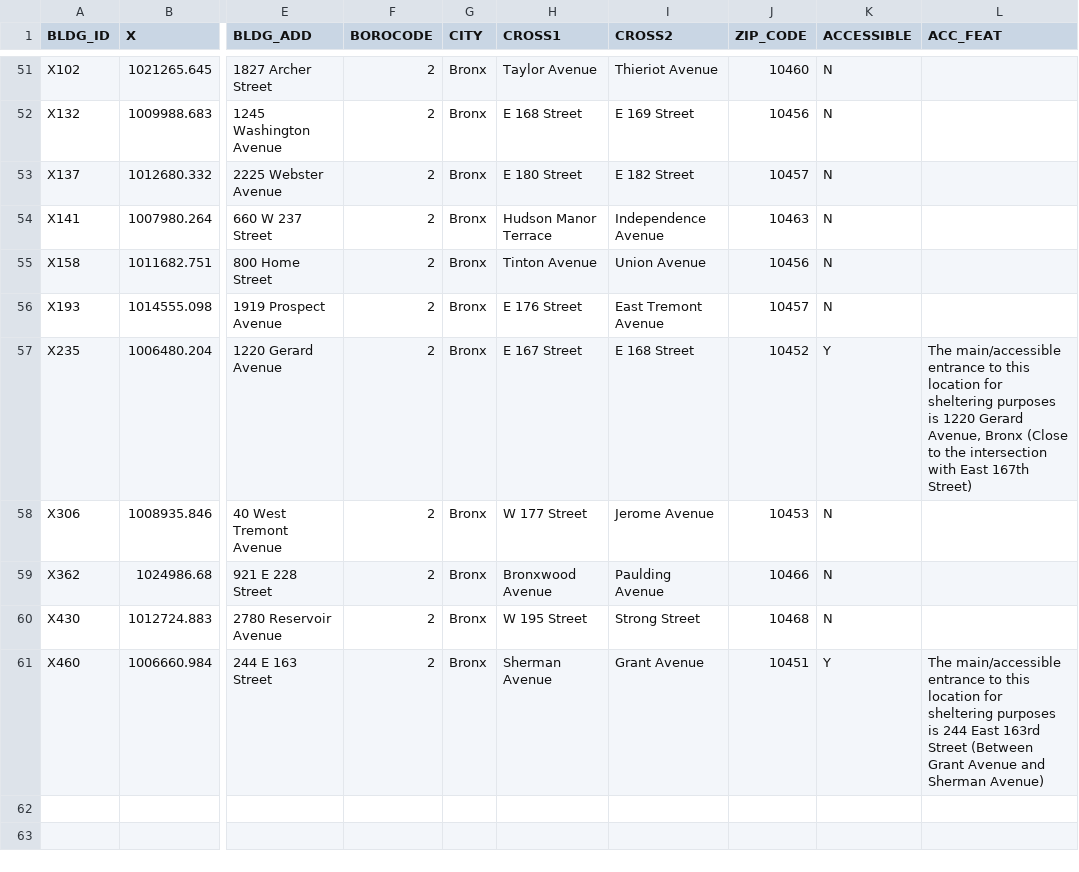
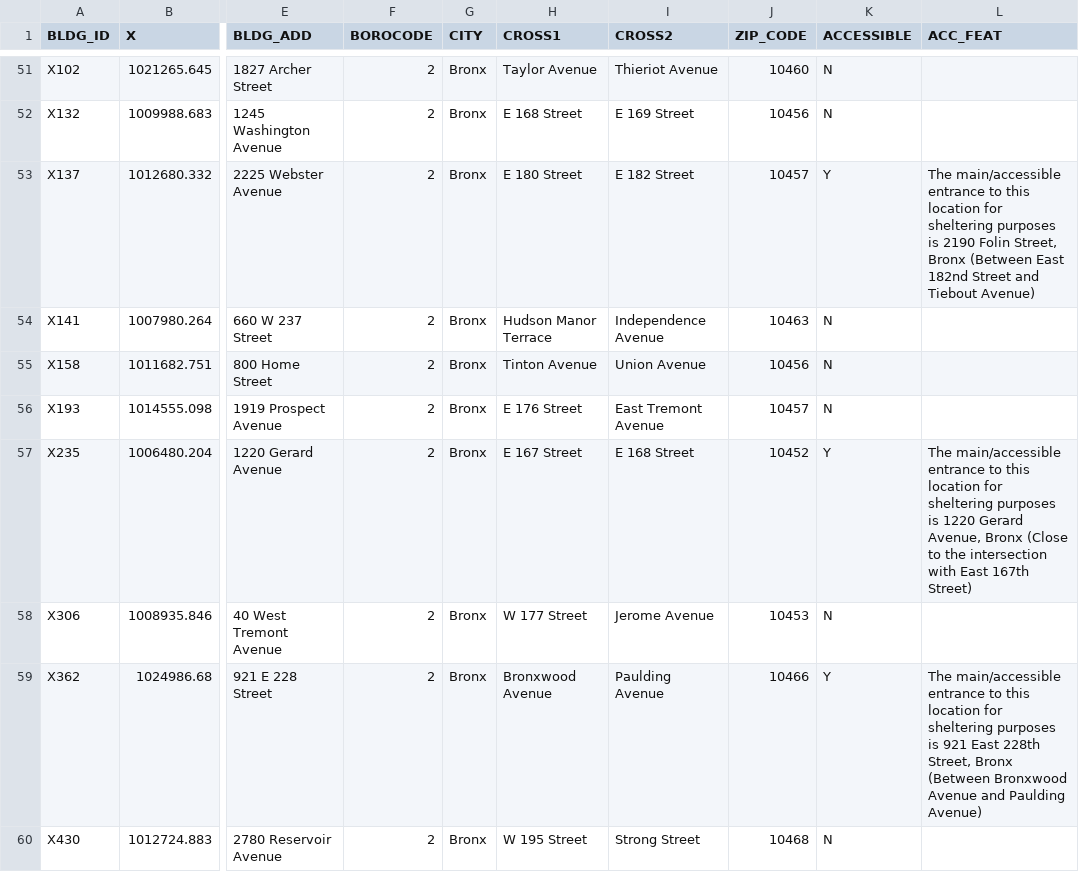
Before and after one commit to CityOfNewYork/hurricane-311, a CSV file: src/main/webapp/data/center.csv, drawn as a sheet; only a part is shown, gaps mark what is left out; the shorter side is filled out with more unchanged rows; the diff names each change by its address in the sheet, - before the commit and + after, or states it on an @@ line.

Commit message:
latest data

```diff
--- a/src/main/webapp/data/center.csv
+++ b/src/main/webapp/data/center.csv
-K53 (ACCESSIBLE): N
+K53 (ACCESSIBLE): Y
-L53 (ACC_FEAT): (empty)
+L53 (ACC_FEAT): The main/accessible entrance to this location for sheltering purposes is 2190 Folin Street, Bronx (Between East 182nd Street and Tiebout Avenue)
-K59 (ACCESSIBLE): N
+K59 (ACCESSIBLE): Y
-L59 (ACC_FEAT): (empty)
+L59 (ACC_FEAT): The main/accessible entrance to this location for sheltering purposes is 921 East 228th Street, Bronx (Between Bronxwood Avenue and Paulding Avenue)
```
